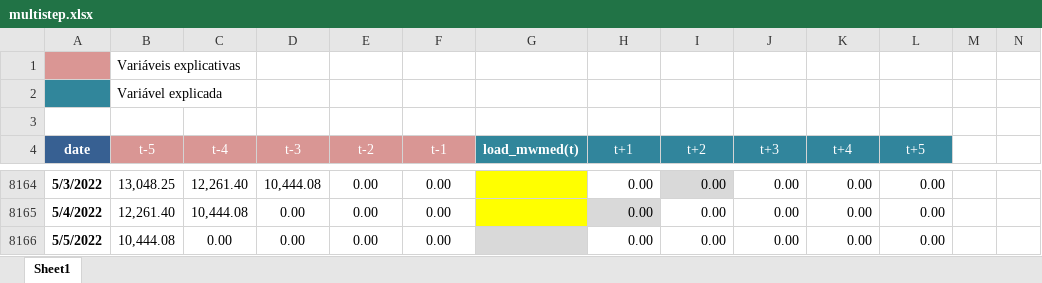
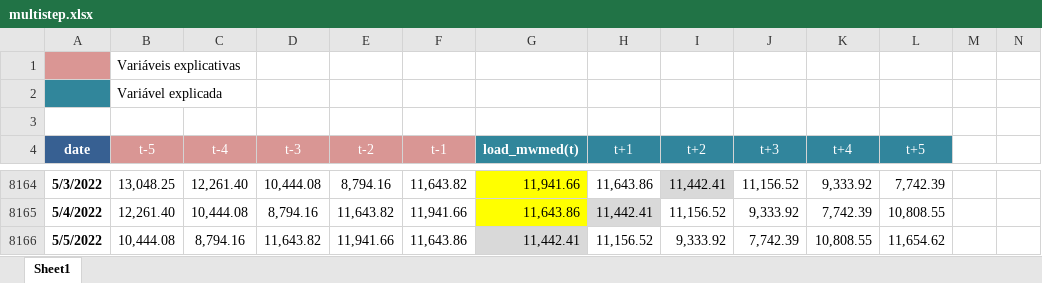
Before and after one commit to matheus-vizzotto/projecao_demanda_eletrica, an Excel workbook: data/multistep.xlsx, sheet Sheet1, drawn as a sheet; only a part is shown, gaps mark what is left out; values as stored, in another font and other column widths than the file's, no borders; the diff covers the shown part only; the diff names each change by its address in the sheet, - before the commit and + after, or states it on an @@ line.

```diff
--- a/data/multistep.xlsx (sheet Sheet1)
+++ b/data/multistep.xlsx (sheet Sheet1)
-E8164 (t-2): 0.00
+E8164 (t-2): 8,794.16
-F8164 (t-1): 0.00
+F8164 (t-1): 11,643.82
-G8164 (load_mwmed(t)): (empty)
+G8164 (load_mwmed(t)): 11,941.66
-H8164 (t+1): 0.00
+H8164 (t+1): 11,643.86
-I8164 (t+2): 0.00
+I8164 (t+2): 11,442.41
-J8164 (t+3): 0.00
+J8164 (t+3): 11,156.52
-K8164 (t+4): 0.00
+K8164 (t+4): 9,333.92
-L8164 (t+5): 0.00
+L8164 (t+5): 7,742.39
-D8165 (t-3): 0.00
+D8165 (t-3): 8,794.16
-E8165 (t-2): 0.00
+E8165 (t-2): 11,643.82
-F8165 (t-1): 0.00
+F8165 (t-1): 11,941.66
-G8165 (load_mwmed(t)): (empty)
+G8165 (load_mwmed(t)): 11,643.86
-H8165 (t+1): 0.00
+H8165 (t+1): 11,442.41
-I8165 (t+2): 0.00
+I8165 (t+2): 11,156.52
-J8165 (t+3): 0.00
+J8165 (t+3): 9,333.92
-K8165 (t+4): 0.00
+K8165 (t+4): 7,742.39
-L8165 (t+5): 0.00
+L8165 (t+5): 10,808.55
-C8166 (t-4): 0.00
+C8166 (t-4): 8,794.16
-D8166 (t-3): 0.00
+D8166 (t-3): 11,643.82
-E8166 (t-2): 0.00
+E8166 (t-2): 11,941.66
-F8166 (t-1): 0.00
+F8166 (t-1): 11,643.86
-G8166 (load_mwmed(t)): (empty)
+G8166 (load_mwmed(t)): 11,442.41
-H8166 (t+1): 0.00
+H8166 (t+1): 11,156.52
-I8166 (t+2): 0.00
+I8166 (t+2): 9,333.92
-J8166 (t+3): 0.00
+J8166 (t+3): 7,742.39
-K8166 (t+4): 0.00
+K8166 (t+4): 10,808.55
-L8166 (t+5): 0.00
+L8166 (t+5): 11,654.62
```
Also changed, not shown: 204 edited cells and cell formats elsewhere in this sheet, 1 other file.
